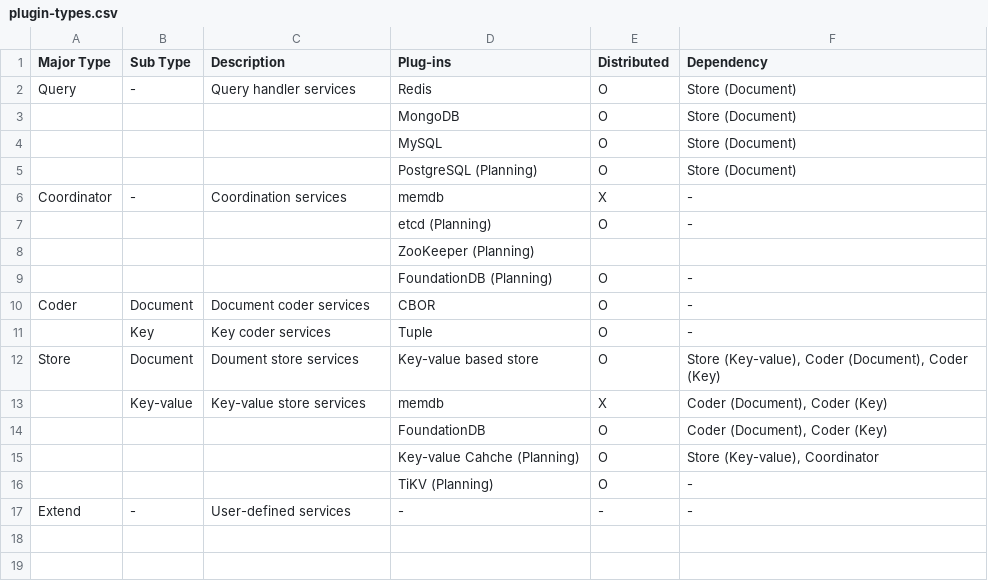
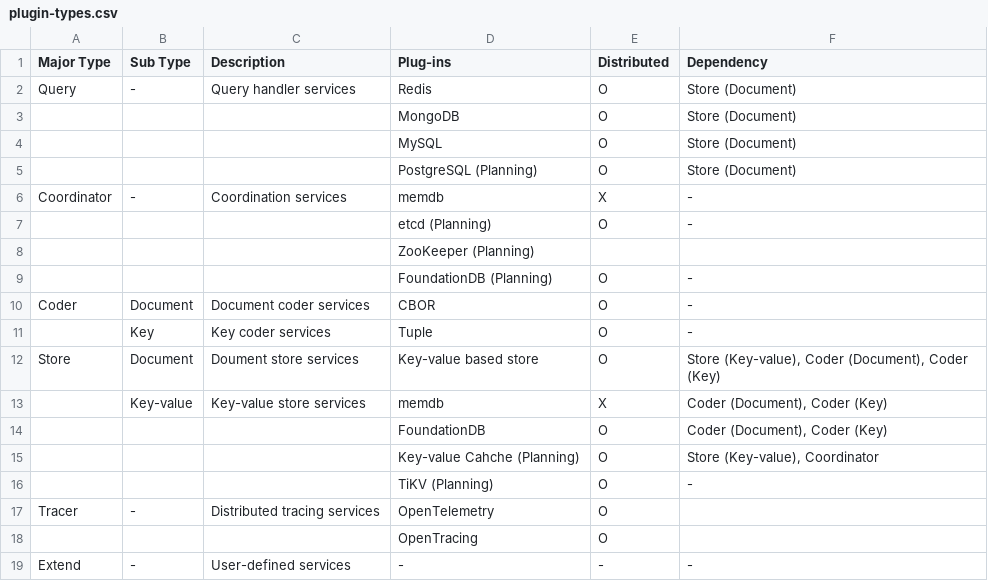
Before and after one commit to cybergarage/go-concord, a CSV file: doc/plugin/plugin-types.csv, drawn as a sheet; the diff names each change by its address in the sheet, - before the commit and + after, or states it on an @@ line.

```diff
--- a/doc/plugin/plugin-types.csv
+++ b/doc/plugin/plugin-types.csv
+row 17: Tracer | - | Distributed tracing services | OpenTelemetry | O
+row 18:  |  |  | OpenTracing | O
```
Also changed, not shown: 15 other files.
